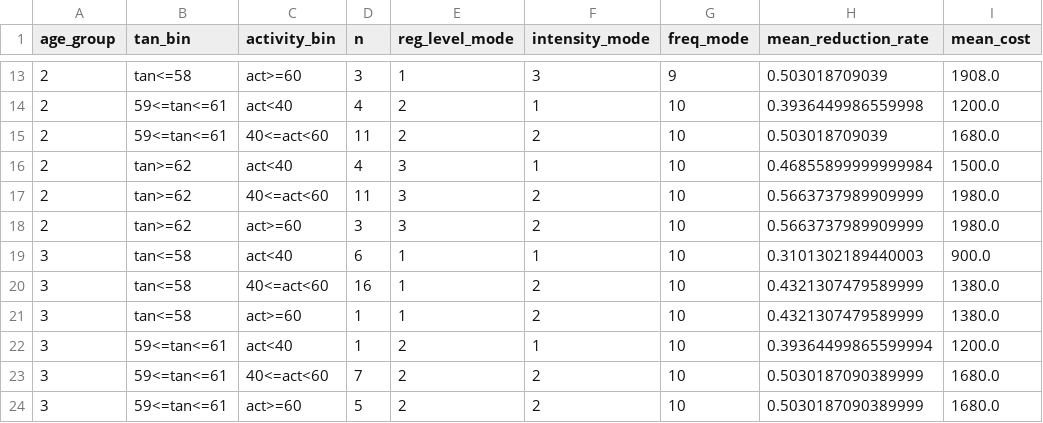
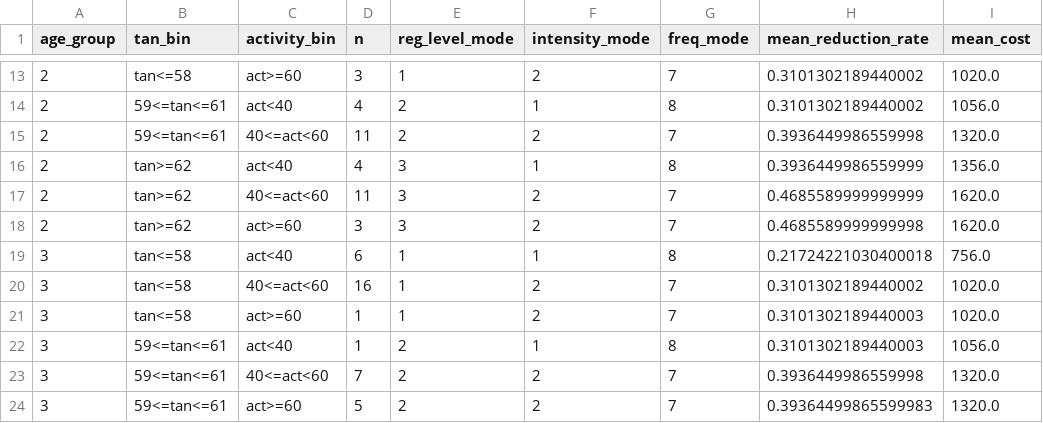
Before and after one commit to qing5653/mmb, a CSV file: outputs/q3/q3_matching_rules.csv, drawn as a sheet; only a part is shown, gaps mark what is left out; the diff covers the shown part only.

```diff
--- a/outputs/q3/q3_matching_rules.csv
+++ b/outputs/q3/q3_matching_rules.csv
@@ -13,12 +13,12 @@
-2,tan<=58,act>=60,3,1,3,9,0.503018709039,1908.0
-2,59<=tan<=61,act<40,4,2,1,10,0.3936449986559998,1200.0
-2,59<=tan<=61,40<=act<60,11,2,2,10,0.503018709039,1680.0
-2,tan>=62,act<40,4,3,1,10,0.46855899999999984,1500.0
-2,tan>=62,40<=act<60,11,3,2,10,0.5663737989909999,1980.0
-2,tan>=62,act>=60,3,3,2,10,0.5663737989909999,1980.0
-3,tan<=58,act<40,6,1,1,10,0.3101302189440003,900.0
-3,tan<=58,40<=act<60,16,1,2,10,0.4321307479589999,1380.0
-3,tan<=58,act>=60,1,1,2,10,0.4321307479589999,1380.0
-3,59<=tan<=61,act<40,1,2,1,10,0.39364499865599994,1200.0
-3,59<=tan<=61,40<=act<60,7,2,2,10,0.5030187090389999,1680.0
-3,59<=tan<=61,act>=60,5,2,2,10,0.5030187090389999,1680.0
+2,tan<=58,act>=60,3,1,2,7,0.3101302189440002,1020.0
+2,59<=tan<=61,act<40,4,2,1,8,0.3101302189440002,1056.0
+2,59<=tan<=61,40<=act<60,11,2,2,7,0.3936449986559998,1320.0
+2,tan>=62,act<40,4,3,1,8,0.3936449986559999,1356.0
+2,tan>=62,40<=act<60,11,3,2,7,0.4685589999999999,1620.0
+2,tan>=62,act>=60,3,3,2,7,0.4685589999999998,1620.0
+3,tan<=58,act<40,6,1,1,8,0.21724221030400018,756.0
+3,tan<=58,40<=act<60,16,1,2,7,0.3101302189440002,1020.0
+3,tan<=58,act>=60,1,1,2,7,0.3101302189440003,1020.0
+3,59<=tan<=61,act<40,1,2,1,8,0.3101302189440003,1056.0
+3,59<=tan<=61,40<=act<60,7,2,2,7,0.3936449986559998,1320.0
+3,59<=tan<=61,act>=60,5,2,2,7,0.39364499865599983,1320.0
```
Also changed, not shown: 97 edited cells elsewhere in this file, outputs/q3/q3_patient_optimal_plans.csv, outputs/q3/q3_sample_1_2_3_optimal_plan.csv, 12 other files.
